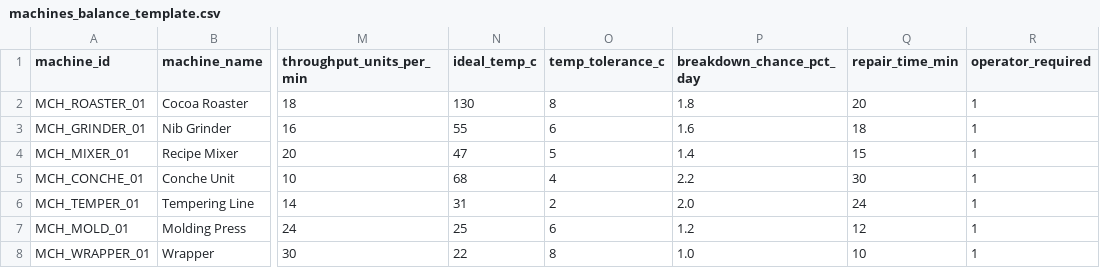
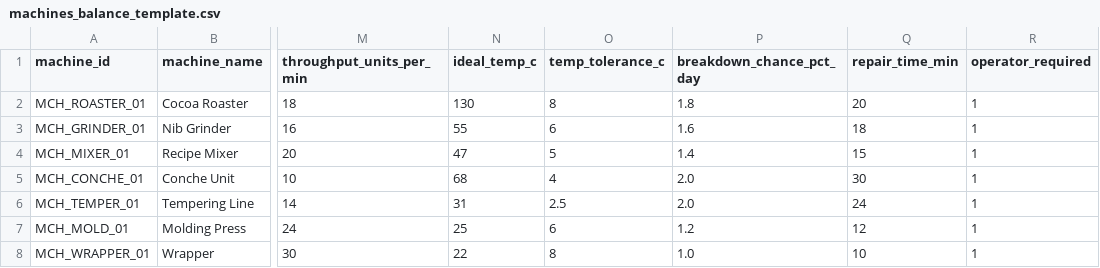
Before and after one commit to kjetilbraadland/chocolate-tycoon, a CSV file: balancing/machines_balance_template.csv, drawn as a sheet; only a part is shown, gaps mark what is left out; the diff names each change by its address in the sheet, - before the commit and + after, or states it on an @@ line.

Commit message:
M1 pass 2: per-hour cost model + apply P2/P3 balancing
Cost model (per-hour, per user request):
- Economy: wage_cost_hours() + opex_cost_hours() — per-day rates charged per
  active hour; idle machines cost nothing
- Campaign.close_day(): opex/wages/energy all proportional to run_ticks
  (actual machine runtime)

Balancing (P2 + P3; P1 already applied):
- P2: ECO_TRUCK_SLOT_COUNT hard 5->6; CONTRACT_C target 150->140
- P3: ECO_WAGE_QUALITY_MULT hard 0.10->0.11; MCH_TEMPER_01 temp_tolerance
  2->2.5; MCH_CONCHE_01 breakdown_chance 2.2->2.0
- Recorded in BALANCING_RECOMMENDATIONS.md (Pass 2 Results)

Verified:
- 14-day normal: -24,689 -> +1,999 (now profitable)
- 14-day hard: -27,183 -> +1,938 (now profitable)
- 53 tests pass; BASELINE_NORMAL_14D rollup still reproduces sheet exactly

```diff
--- a/balancing/machines_balance_template.csv
+++ b/balancing/machines_balance_template.csv
-P5 (breakdown_chance_pct_day): 2.2
+P5 (breakdown_chance_pct_day): 2.0
-O6 (temp_tolerance_c): 2
+O6 (temp_tolerance_c): 2.5
```
Also changed, not shown: balancing/economy_balance_template.csv, balancing/lookup_packs_template.csv, 13 other files.
